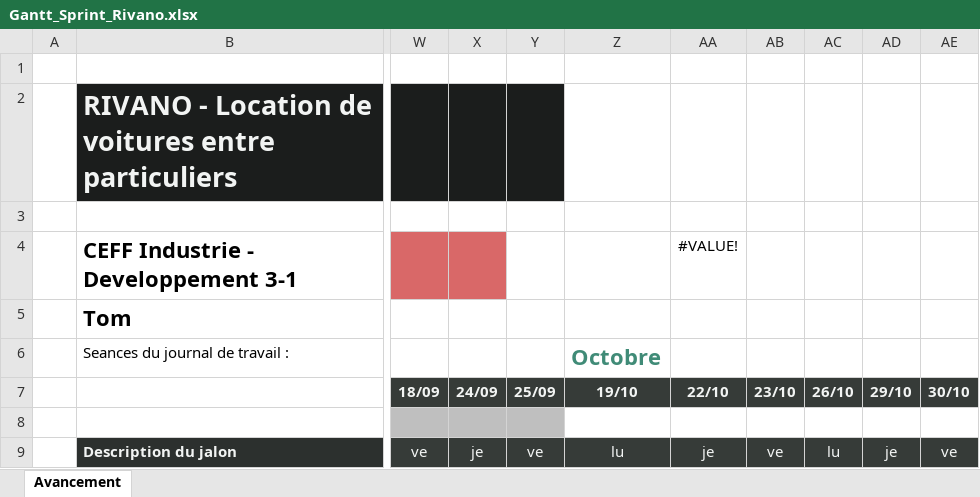
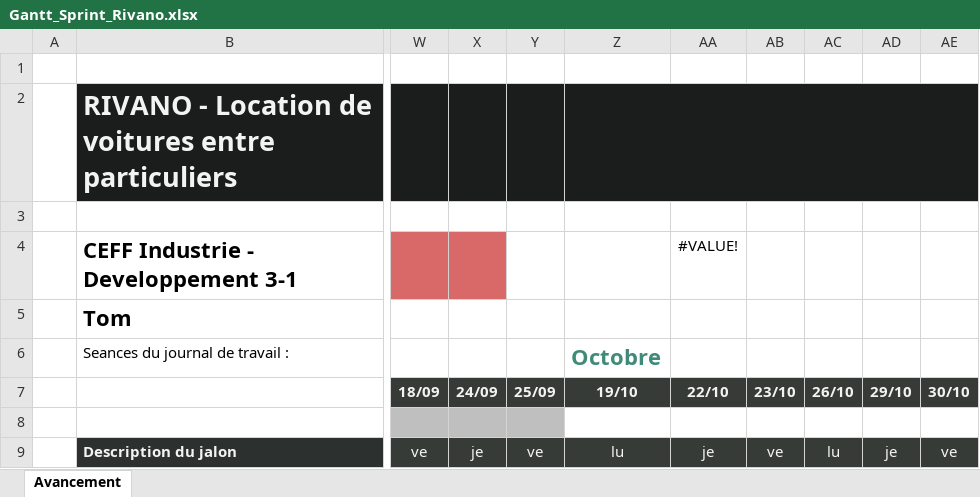
Before and after one commit to kaitoooooooooooooooooooo/car-rental, an Excel workbook: doc/Gantt_Sprint_Rivano.xlsx, sheet Avancement, drawn as a sheet; only a part is shown, gaps mark what is left out; values as stored, in another font and other column widths than the file's, no borders; charts and pictures and conditional formats and table styles not drawn; the diff names each change by its address in the sheet, - before the commit and + after, or states it on an @@ line.

```diff
--- a/doc/Gantt_Sprint_Rivano.xlsx (sheet Avancement)
+++ b/doc/Gantt_Sprint_Rivano.xlsx (sheet Avancement)
-Z2:AE2 fill: none
+Z2:AE2 fill: #1B1D1C
+Z2:AE2 merged
```
Also changed, not shown: charts or pictures, 2 other files.
